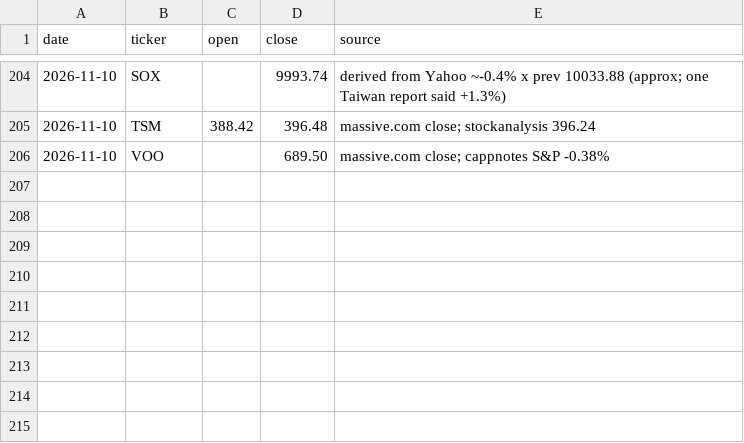
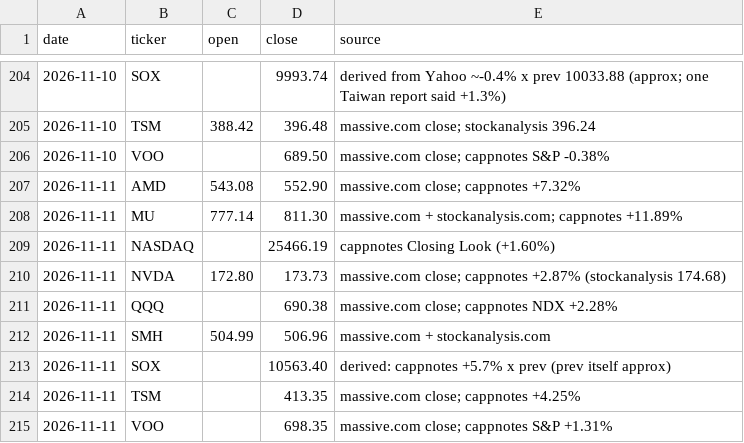
Before and after one commit to markwu831-prog/tw-stock-news, a CSV file: us/data/prices_daily.csv, drawn as a sheet; only a part is shown, gaps mark what is left out; the diff names each change by its address in the sheet, - before the commit and + after, or states it on an @@ line.

```diff
--- a/us/data/prices_daily.csv
+++ b/us/data/prices_daily.csv
+row 207: 2026-11-11 | AMD | 543.08 | 552.90 | massive.com close; cappnotes +7.32%
+row 208: 2026-11-11 | MU | 777.14 | 811.30 | massive.com + stockanalysis.com; cappnotes +11.89%
+row 209: 2026-11-11 | NASDAQ |  | 25466.19 | cappnotes Closing Look (+1.60%)
+row 210: 2026-11-11 | NVDA | 172.80 | 173.73 | massive.com close; cappnotes +2.87% (stockanalysis 174.68)
+row 211: 2026-11-11 | QQQ |  | 690.38 | massive.com close; cappnotes NDX +2.28%
+row 212: 2026-11-11 | SMH | 504.99 | 506.96 | massive.com + stockanalysis.com
+row 213: 2026-11-11 | SOX |  | 10563.40 | derived: cappnotes +5.7% x prev (prev itself approx)
+row 214: 2026-11-11 | TSM |  | 413.35 | massive.com close; cappnotes +4.25%
+row 215: 2026-11-11 | VOO |  | 698.35 | massive.com close; cappnotes S&P +1.31%
```
Also changed, not shown: us/data/predictions_daily.csv, 1 other file.
